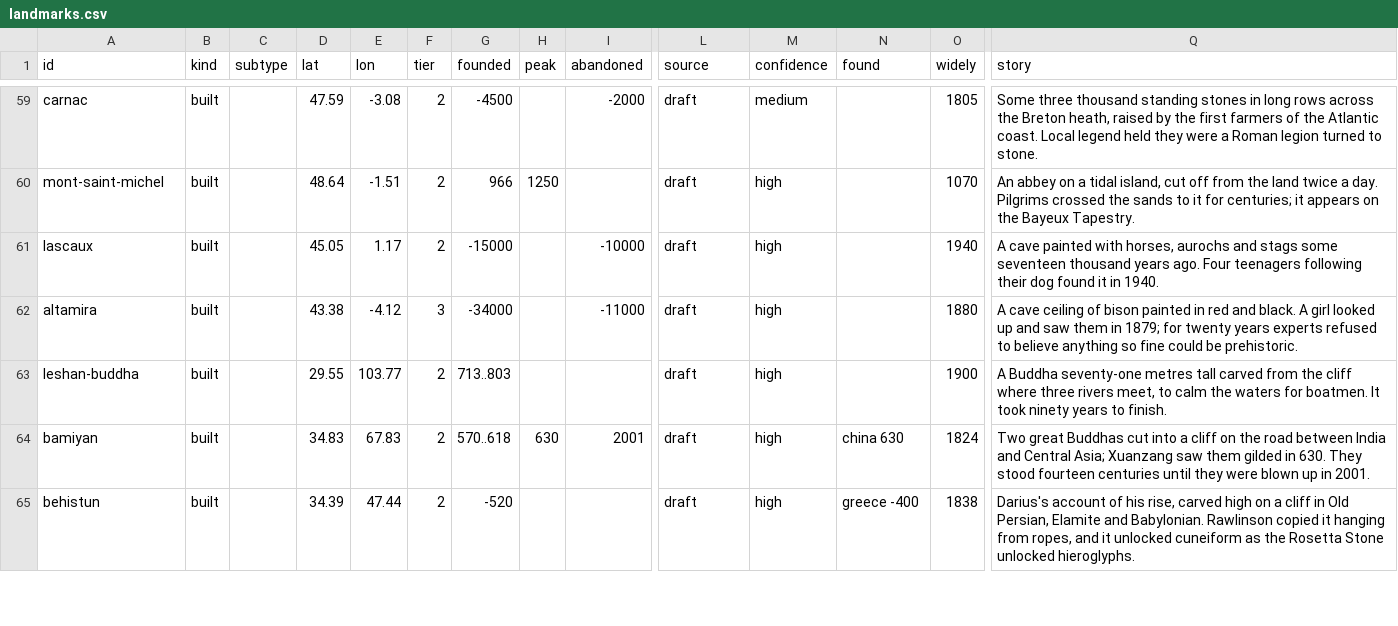
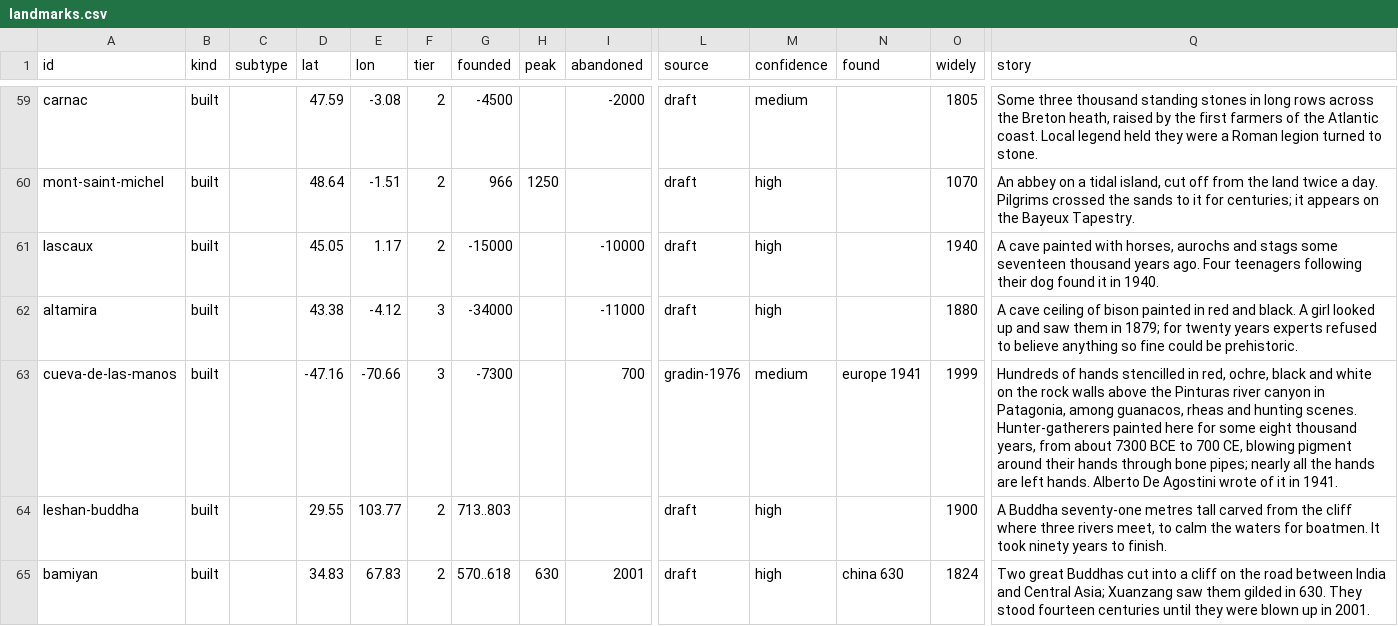
Before and after one commit to Greenere/the-world-we-know, a CSV file: data/landmarks.csv, drawn as a sheet; only a part is shown, gaps mark what is left out; the shorter side is filled out with more unchanged rows; rows hold the shown columns only; the diff names each change by its address in the sheet, - before the commit and + after, or states it on an @@ line.

```diff
--- a/data/landmarks.csv
+++ b/data/landmarks.csv
+row 63: cueva-de-las-manos | built |  | -47.16 | -70.66 | 3 | -7300 |  | 700 | gradin-1976 | medium | europe 1941 | 1999 | Hundreds of hands stencilled in red, ochre, black and white on the rock walls above the Pinturas river canyon in Patagonia, among guanacos, rheas and hunting scenes. Hunter-gatherers painted here for some eight thousand years, from about 7300 BCE to 700 CE, blowing pigment around their hands through bone pipes; nearly all the hands are left hands. Alberto De Agostini wrote of it in 1941.
```
Also changed, not shown: data/names.csv, data/sources.csv, 7 other files.
